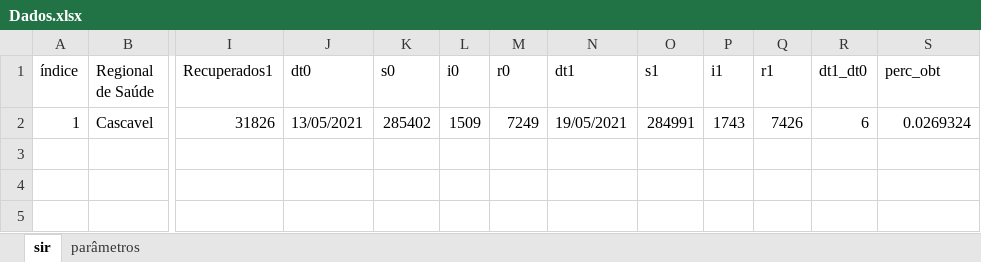
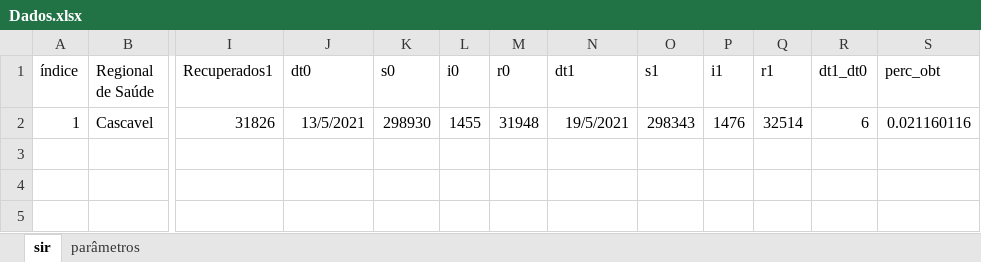
Before and after one commit to LucasSonego/previsoes-estimativas-covid, an Excel workbook: API/src/app/predictionModel/Dados.xlsx, sheet sir, drawn as a sheet; only a part is shown, gaps mark what is left out; values as stored, in another font and other column widths than the file's, no borders; the diff names each change by its address in the sheet, - before the commit and + after, or states it on an @@ line.

Commit message:
:sparkles: feat: Adicionando os dados pré calculados no XLSX

```diff
--- a/API/src/app/predictionModel/Dados.xlsx (sheet sir)
+++ b/API/src/app/predictionModel/Dados.xlsx (sheet sir)
-J2 (dt0): 13/05/2021
+J2 (dt0): 13/5/2021
-K2 (s0): 285402
+K2 (s0): 298930
-L2 (i0): 1509
+L2 (i0): 1455
-M2 (r0): 7249
+M2 (r0): 31948
-N2 (dt1): 19/05/2021
+N2 (dt1): 19/5/2021
-O2 (s1): 284991
+O2 (s1): 298343
-P2 (i1): 1743
+P2 (i1): 1476
-Q2 (r1): 7426
+Q2 (r1): 32514
-S2 (perc_obt): 0.0269324
+S2 (perc_obt): 0.021160116
```
Also changed, not shown: 1 other file.
